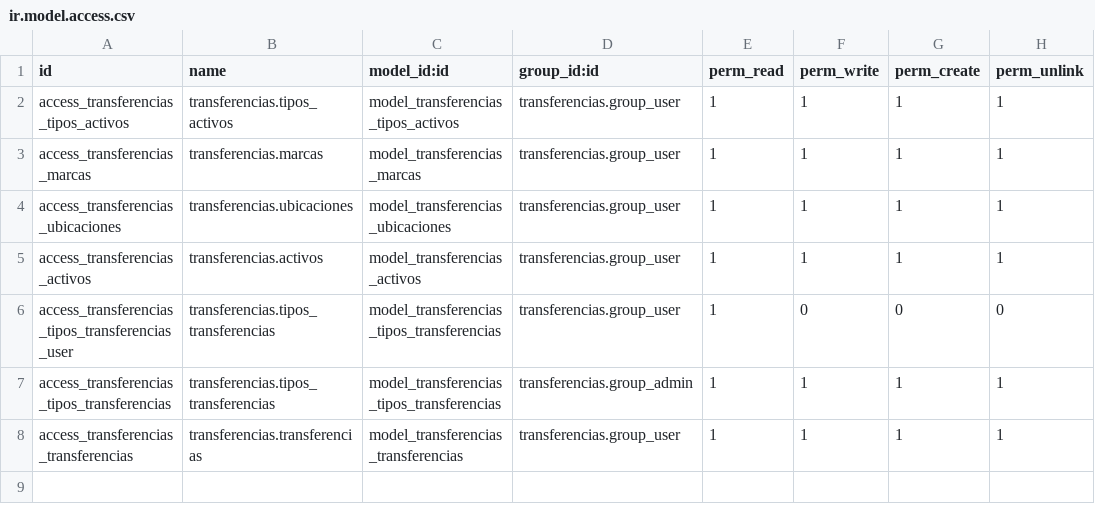
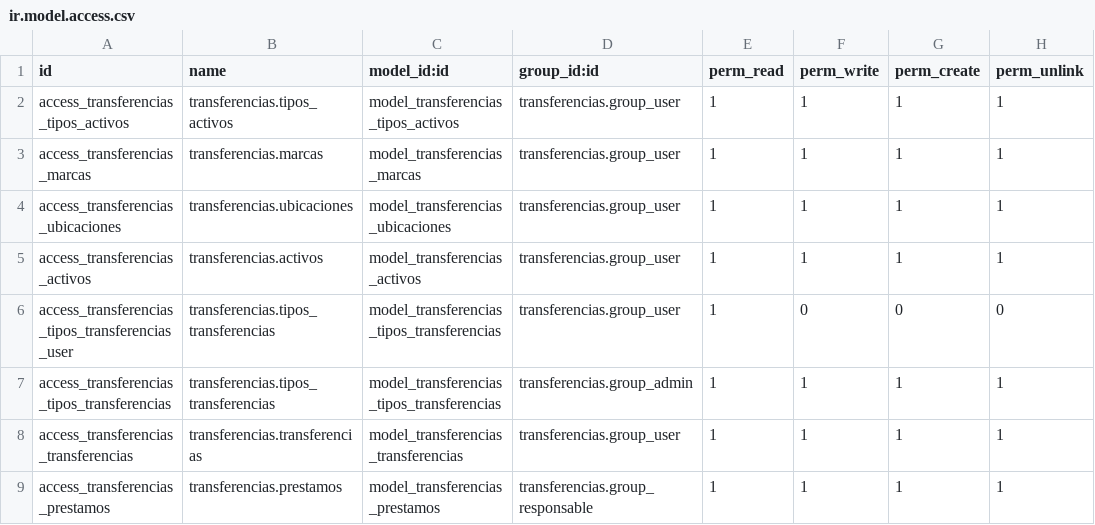
Before and after one commit to SOSTecnico/Odoo_PuceSD, a CSV file: custom_addons/Bitacora/transferencias/security/ir.model.access.csv, drawn as a sheet; the diff names each change by its address in the sheet, - before the commit and + after, or states it on an @@ line.

```diff
--- a/custom_addons/Bitacora/transferencias/security/ir.model.access.csv
+++ b/custom_addons/Bitacora/transferencias/security/ir.model.access.csv
+row 9: access_transferencias_prestamos | transferencias.prestamos | model_transferencias_prestamos | transferencias.group_responsable | 1 | 1 | 1 | 1
```
Also changed, not shown: 5 other files.
